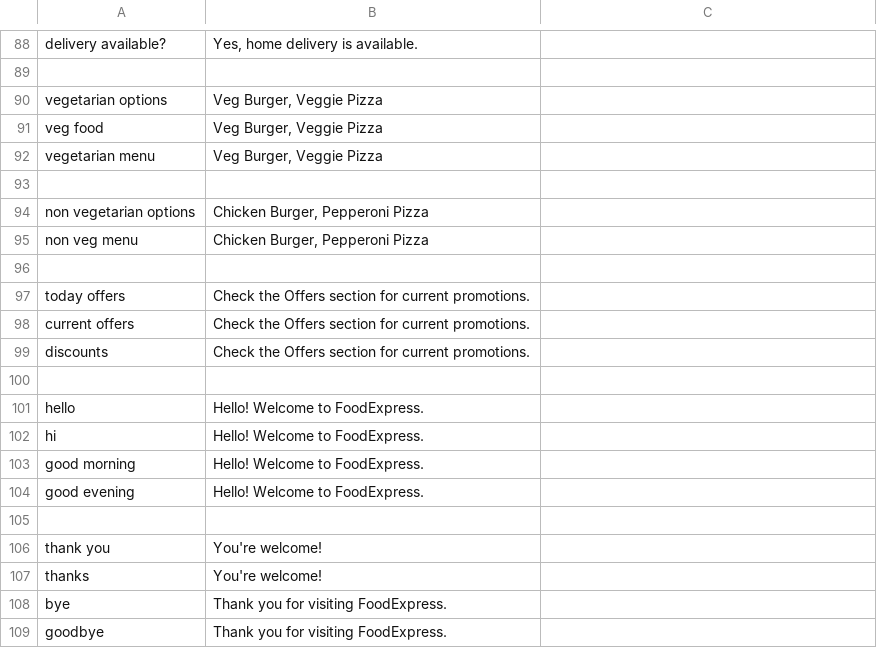
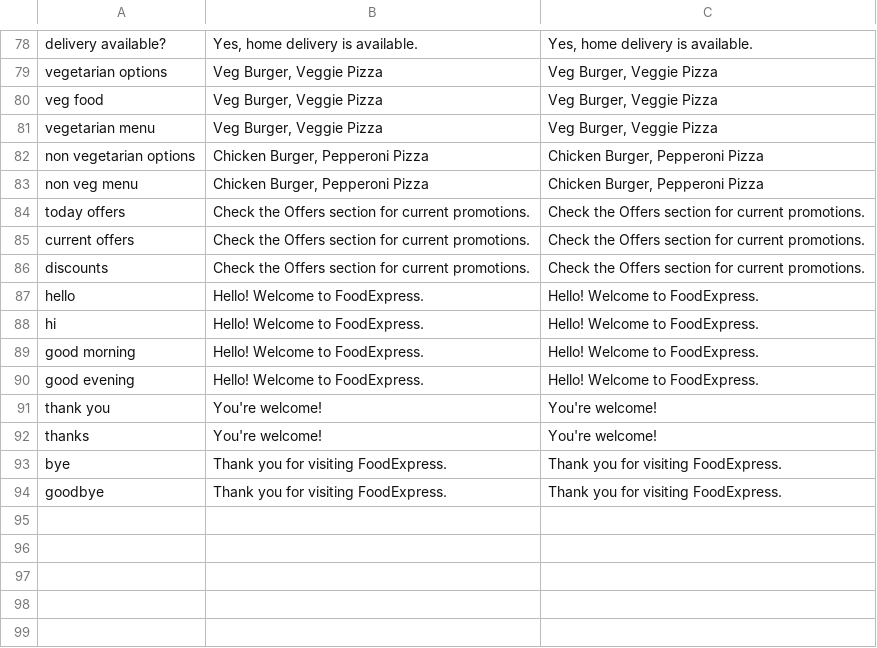
Before and after one commit to theiniyanvlogs-lab/restaurant-ordering, a CSV file: evaluation/evaluation_results.csv, drawn as a sheet; only a part is shown, gaps mark what is left out; removed rows and columns are numbered as before the commit, all else as after; the diff covers the shown part only; the diff names each change by its address in the sheet, - before the commit and + after, or states it on an @@ line.

```diff
--- a/evaluation/evaluation_results.csv
+++ b/evaluation/evaluation_results.csv
-C78: (empty)
+C78: Yes, home delivery is available.
-row 89: (empty)
-C79:C81: (empty)
+C79:C81: Veg Burger, Veggie Pizza
-row 93: (empty)
-C82:C83: (empty)
+C82:C83: Chicken Burger, Pepperoni Pizza
-row 96: (empty)
-C84:C86: (empty)
+C84:C86: Check the Offers section for current promotions.
-row 100: (empty)
-C87:C90: (empty)
+C87:C90: Hello! Welcome to FoodExpress.
-row 105: (empty)
-C91:C92: (empty)
+C91:C92: You're welcome!
-C93:C94: (empty)
+C93:C94: Thank you for visiting FoodExpress.
```
Also changed, not shown: 10 removed rows and 46 edited cells elsewhere in this file.
